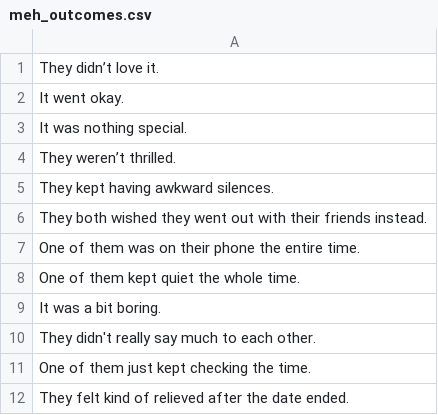
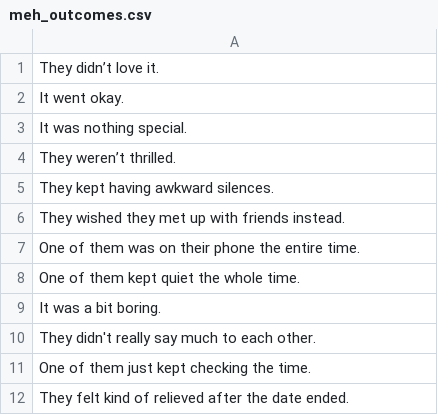
Before and after one commit to epiccrash/YouAreTinder, a CSV file: Assets/Resources/meh_outcomes.csv, drawn as a sheet.

```diff
--- a/Assets/Resources/meh_outcomes.csv
+++ b/Assets/Resources/meh_outcomes.csv
@@ -5,3 +5,3 @@ They weren’t thrilled.,
 They kept having awkward silences.,
-They both wished they went out with their friends instead.,
+They wished they met up with friends instead.,
 One of them was on their phone the entire time.,
```
Also changed, not shown: Assets/Resources/bad_outcomes.csv, Assets/Resources/great_outcomes.csv, 1 other file.
